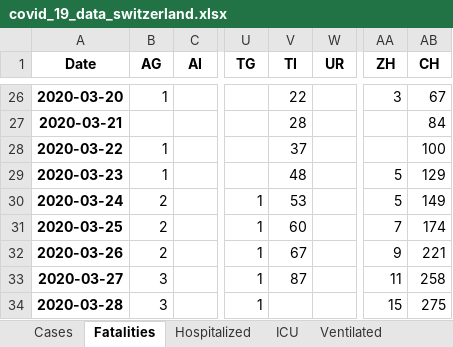
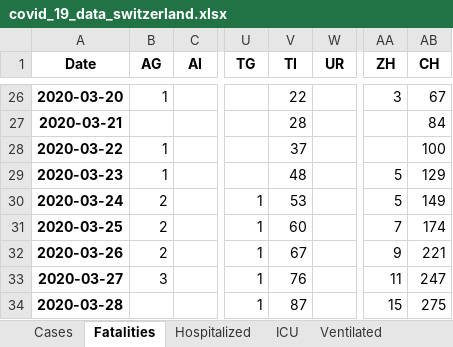
Before and after one commit to stat1x/covid19-cases-switzerland, an Excel workbook: covid_19_data_switzerland.xlsx, sheet Fatalities, drawn as a sheet; only a part is shown, gaps mark what is left out; values as stored, in another font and other column widths than the file's, no borders; the diff names each change by its address in the sheet, - before the commit and + after, or states it on an @@ line.

```diff
--- a/covid_19_data_switzerland.xlsx (sheet Fatalities)
+++ b/covid_19_data_switzerland.xlsx (sheet Fatalities)
-V33 (TI): 87
+V33 (TI): 76
-AB33 (CH): 258
+AB33 (CH): 247
-B34 (AG): 3
+B34 (AG): (empty)
-V34 (TI): (empty)
+V34 (TI): 87
```
Also changed, not shown: sheet ICU, sheet Hospitalized, sheet Cases, sheet Ventilated, 6 other files.
